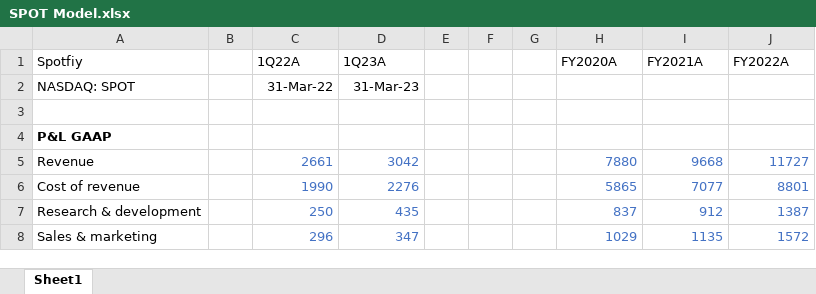
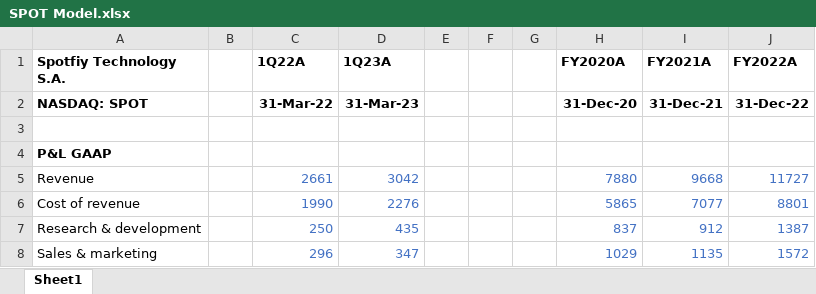
Before and after one commit to evandomingos/Models, an Excel workbook: SPOT Model.xlsx, sheet Sheet1, drawn as a sheet; only a part is shown; values as stored, in another font and other column widths than the file's, no borders; the diff names each change by its address in the sheet, - before the commit and + after, or states it on an @@ line.

Commit message:
Update SPOT Model.xlsx

```diff
--- a/SPOT Model.xlsx (sheet Sheet1)
+++ b/SPOT Model.xlsx (sheet Sheet1)
-A1: Spotfiy
+A1: Spotfiy Technology S.A.
-A1:A2 bold: off
+A1:A2 bold: on
-C1:D2 bold: off
+C1:D2 bold: on
-H1:J1 bold: off
+H1:J1 bold: on
-H2 (FY2020A): (empty)
+H2 (FY2020A): 31-Dec-20
-I2 (FY2021A): (empty)
+I2 (FY2021A): 31-Dec-21
-J2 (FY2022A): (empty)
+J2 (FY2022A): 31-Dec-22
```
